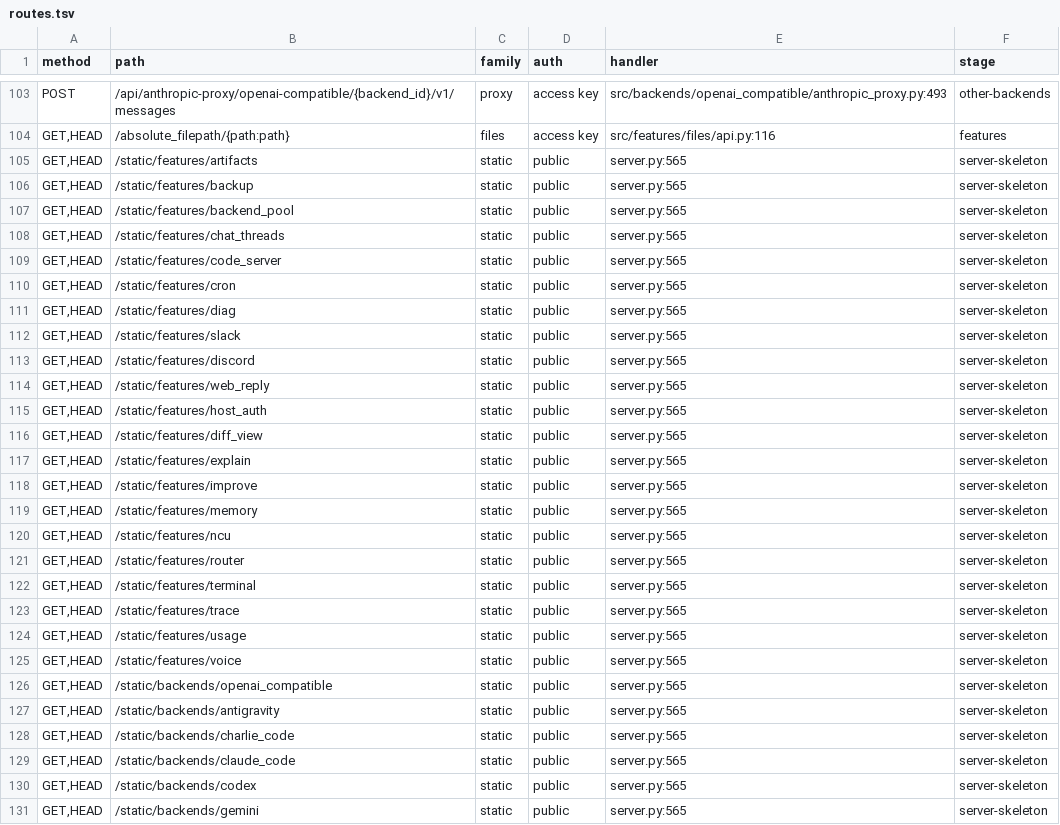
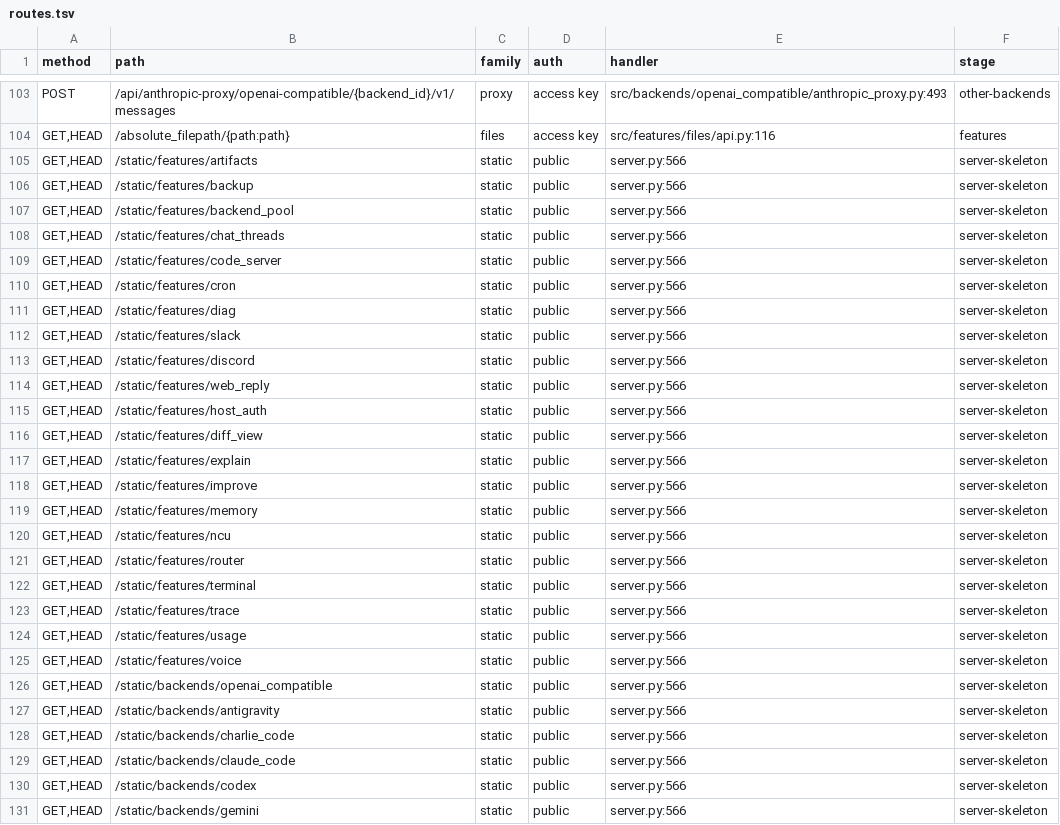
Before and after one commit to chnlich/charlie-bot, a TSV file: rust/docs/contract/routes.tsv, drawn as a sheet; only a part is shown, gaps mark what is left out; the diff covers the shown part only.

```diff
--- a/rust/docs/contract/routes.tsv
+++ b/rust/docs/contract/routes.tsv
@@ -104,28 +104,28 @@ POST	/api/anthropic-proxy/openai-compatible/{backend_id}/v1/messages	proxy	acces
 GET,HEAD	/absolute_filepath/{path:path}	files	access key	src/features/files/api.py:116	features
-GET,HEAD	/static/features/artifacts	static	public	server.py:565	server-skeleton
-GET,HEAD	/static/features/backup	static	public	server.py:565	server-skeleton
-GET,HEAD	/static/features/backend_pool	static	public	server.py:565	server-skeleton
-GET,HEAD	/static/features/chat_threads	static	public	server.py:565	server-skeleton
-GET,HEAD	/static/features/code_server	static	public	server.py:565	server-skeleton
-GET,HEAD	/static/features/cron	static	public	server.py:565	server-skeleton
-GET,HEAD	/static/features/diag	static	public	server.py:565	server-skeleton
-GET,HEAD	/static/features/slack	static	public	server.py:565	server-skeleton
-GET,HEAD	/static/features/discord	static	public	server.py:565	server-skeleton
-GET,HEAD	/static/features/web_reply	static	public	server.py:565	server-skeleton
-GET,HEAD	/static/features/host_auth	static	public	server.py:565	server-skeleton
-GET,HEAD	/static/features/diff_view	static	public	server.py:565	server-skeleton
-GET,HEAD	/static/features/explain	static	public	server.py:565	server-skeleton
-GET,HEAD	/static/features/improve	static	public	server.py:565	server-skeleton
-GET,HEAD	/static/features/memory	static	public	server.py:565	server-skeleton
-GET,HEAD	/static/features/ncu	static	public	server.py:565	server-skeleton
-GET,HEAD	/static/features/router	static	public	server.py:565	server-skeleton
-GET,HEAD	/static/features/terminal	static	public	server.py:565	server-skeleton
-GET,HEAD	/static/features/trace	static	public	server.py:565	server-skeleton
-GET,HEAD	/static/features/usage	static	public	server.py:565	server-skeleton
-GET,HEAD	/static/features/voice	static	public	server.py:565	server-skeleton
-GET,HEAD	/static/backends/openai_compatible	static	public	server.py:565	server-skeleton
-GET,HEAD	/static/backends/antigravity	static	public	server.py:565	server-skeleton
-GET,HEAD	/static/backends/charlie_code	static	public	server.py:565	server-skeleton
-GET,HEAD	/static/backends/claude_code	static	public	server.py:565	server-skeleton
-GET,HEAD	/static/backends/codex	static	public	server.py:565	server-skeleton
-GET,HEAD	/static/backends/gemini	static	public	server.py:565	server-skeleton
+GET,HEAD	/static/features/artifacts	static	public	server.py:566	server-skeleton
+GET,HEAD	/static/features/backup	static	public	server.py:566	server-skeleton
+GET,HEAD	/static/features/backend_pool	static	public	server.py:566	server-skeleton
+GET,HEAD	/static/features/chat_threads	static	public	server.py:566	server-skeleton
+GET,HEAD	/static/features/code_server	static	public	server.py:566	server-skeleton
+GET,HEAD	/static/features/cron	static	public	server.py:566	server-skeleton
+GET,HEAD	/static/features/diag	static	public	server.py:566	server-skeleton
+GET,HEAD	/static/features/slack	static	public	server.py:566	server-skeleton
+GET,HEAD	/static/features/discord	static	public	server.py:566	server-skeleton
+GET,HEAD	/static/features/web_reply	static	public	server.py:566	server-skeleton
+GET,HEAD	/static/features/host_auth	static	public	server.py:566	server-skeleton
+GET,HEAD	/static/features/diff_view	static	public	server.py:566	server-skeleton
+GET,HEAD	/static/features/explain	static	public	server.py:566	server-skeleton
+GET,HEAD	/static/features/improve	static	public	server.py:566	server-skeleton
+GET,HEAD	/static/features/memory	static	public	server.py:566	server-skeleton
+GET,HEAD	/static/features/ncu	static	public	server.py:566	server-skeleton
+GET,HEAD	/static/features/router	static	public	server.py:566	server-skeleton
+GET,HEAD	/static/features/terminal	static	public	server.py:566	server-skeleton
+GET,HEAD	/static/features/trace	static	public	server.py:566	server-skeleton
+GET,HEAD	/static/features/usage	static	public	server.py:566	server-skeleton
+GET,HEAD	/static/features/voice	static	public	server.py:566	server-skeleton
+GET,HEAD	/static/backends/openai_compatible	static	public	server.py:566	server-skeleton
+GET,HEAD	/static/backends/antigravity	static	public	server.py:566	server-skeleton
+GET,HEAD	/static/backends/charlie_code	static	public	server.py:566	server-skeleton
+GET,HEAD	/static/backends/claude_code	static	public	server.py:566	server-skeleton
+GET,HEAD	/static/backends/codex	static	public	server.py:566	server-skeleton
+GET,HEAD	/static/backends/gemini	static	public	server.py:566	server-skeleton
```
Also changed, not shown: 40 edited cells elsewhere in this file, 2 other files.
